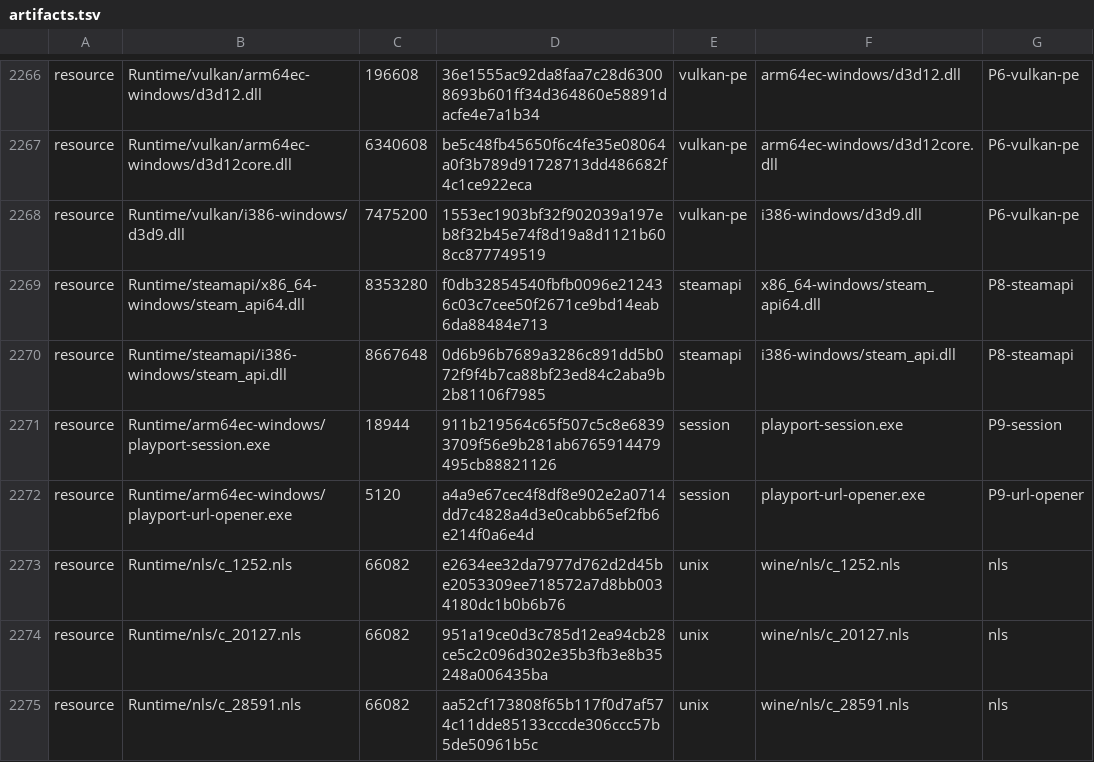
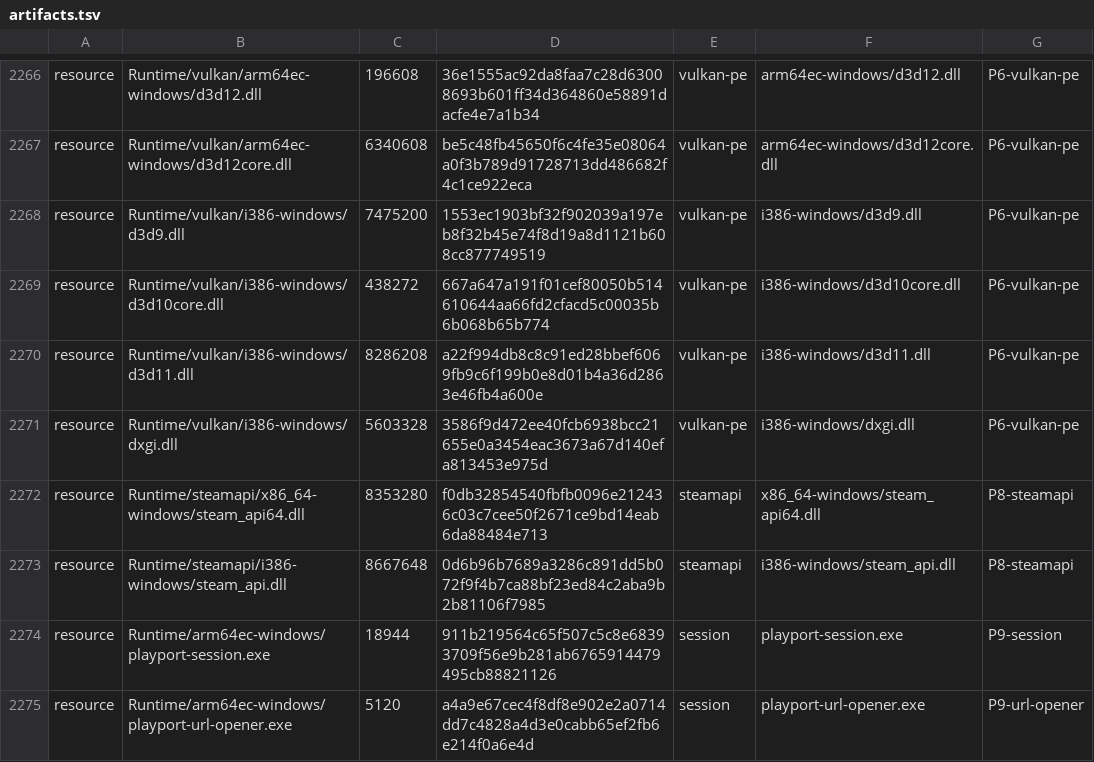
Before and after one commit to Aman122608/playport, a TSV file: app/artifacts.tsv, drawn as a sheet; only a part is shown, gaps mark what is left out; the shorter side is filled out with more unchanged rows; the diff names each change by its address in the sheet, - before the commit and + after, or states it on an @@ line.

Commit message:
Ship DXVK's i386 d3d11, dxgi and d3d10core in the Vulkan overlay (PLA-150)

```diff
--- a/app/artifacts.tsv
+++ b/app/artifacts.tsv
+row 2269: resource | Runtime/vulkan/i386-windows/d3d10core.dll | 438272 | 667a647a191f01cef80050b514610644aa66fd2cfacd5c00035b6b068b65b774 | vulkan-pe | i386-windows/d3d10core.dll | P6-vulkan-pe
+row 2270: resource | Runtime/vulkan/i386-windows/d3d11.dll | 8286208 | a22f994db8c8c91ed28bbef6069fb9c6f199b0e8d01b4a36d2863e46fb4a600e | vulkan-pe | i386-windows/d3d11.dll | P6-vulkan-pe
+row 2271: resource | Runtime/vulkan/i386-windows/dxgi.dll | 5603328 | 3586f9d472ee40fcb6938bcc21655e0a3454eac3673a67d140efa813453e975d | vulkan-pe | i386-windows/dxgi.dll | P6-vulkan-pe
```
Also changed, not shown: 10 other files.
